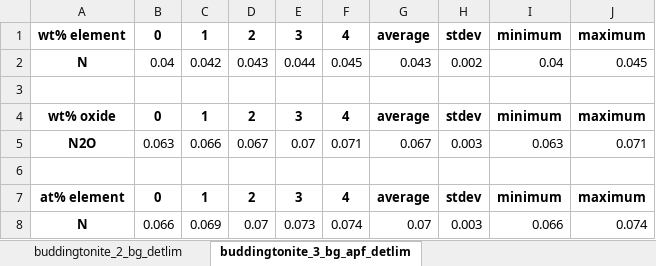
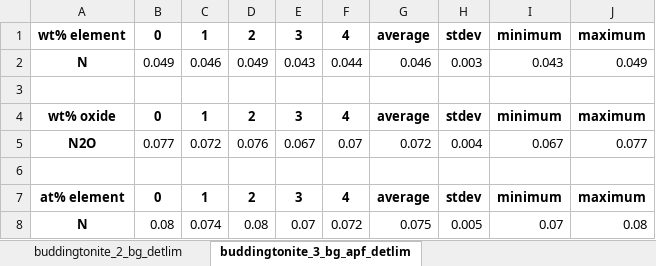
Before and after one commit to eleanor-m/n_epma_analysis, an Excel workbook: data/processed/buddingtonite_ANU/calczaf_files/detlim/calczaf_outputs.xlsx, sheet buddingtonite_3_bg_apf_detlim, drawn as a sheet; values as stored, in another font and other column widths than the file's, no borders; removed rows and columns are numbered as before the commit, all else as after; the diff names each change by its address in the sheet, - before the commit and + after, or states it on an @@ line.

```diff
--- a/data/processed/buddingtonite_ANU/calczaf_files/detlim/calczaf_outputs.xlsx (sheet buddingtonite_3_bg_apf_detlim)
+++ b/data/processed/buddingtonite_ANU/calczaf_files/detlim/calczaf_outputs.xlsx (sheet buddingtonite_3_bg_apf_detlim)
-row 2: N | 0.04 | 0.042 | 0.043 | 0.044 | 0.045 | 0.043 | 0.002 | 0.04 | 0.045
+row 2: N | 0.049 | 0.046 | 0.049 | 0.043 | 0.044 | 0.046 | 0.003 | 0.043 | 0.049
-row 5: N2O | 0.063 | 0.066 | 0.067 | 0.07 | 0.071 | 0.067 | 0.003 | 0.063 | 0.071
+row 5: N2O | 0.077 | 0.072 | 0.076 | 0.067 | 0.07 | 0.072 | 0.004 | 0.067 | 0.077
-row 8: N | 0.066 | 0.069 | 0.07 | 0.073 | 0.074 | 0.07 | 0.003 | 0.066 | 0.074
+row 8: N | 0.08 | 0.074 | 0.08 | 0.07 | 0.072 | 0.075 | 0.005 | 0.07 | 0.08
```
Also changed, not shown: sheet buddingtonite_2_bg_detlim, data/processed/buddingtonite_ANU/calczaf_files/calczaf_outputs.xlsx, data/processed/buddingtonite_ANU/calczaf_files/calczaf_oxides_summary.xlsx, 19 other files.
